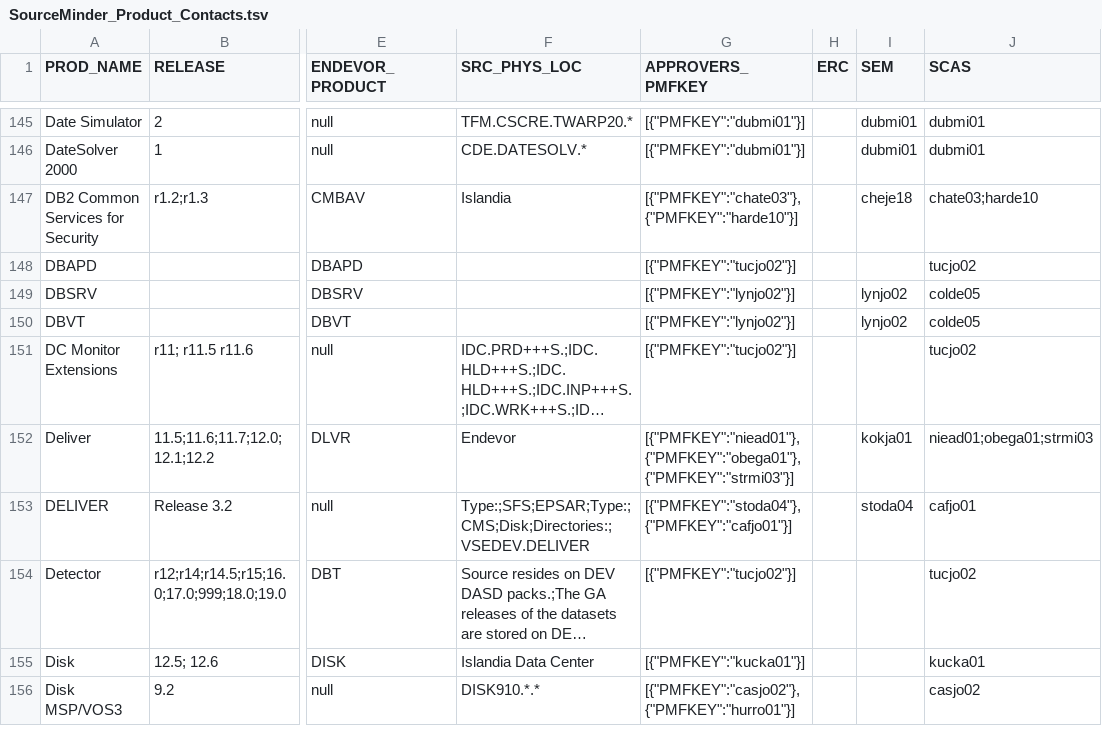
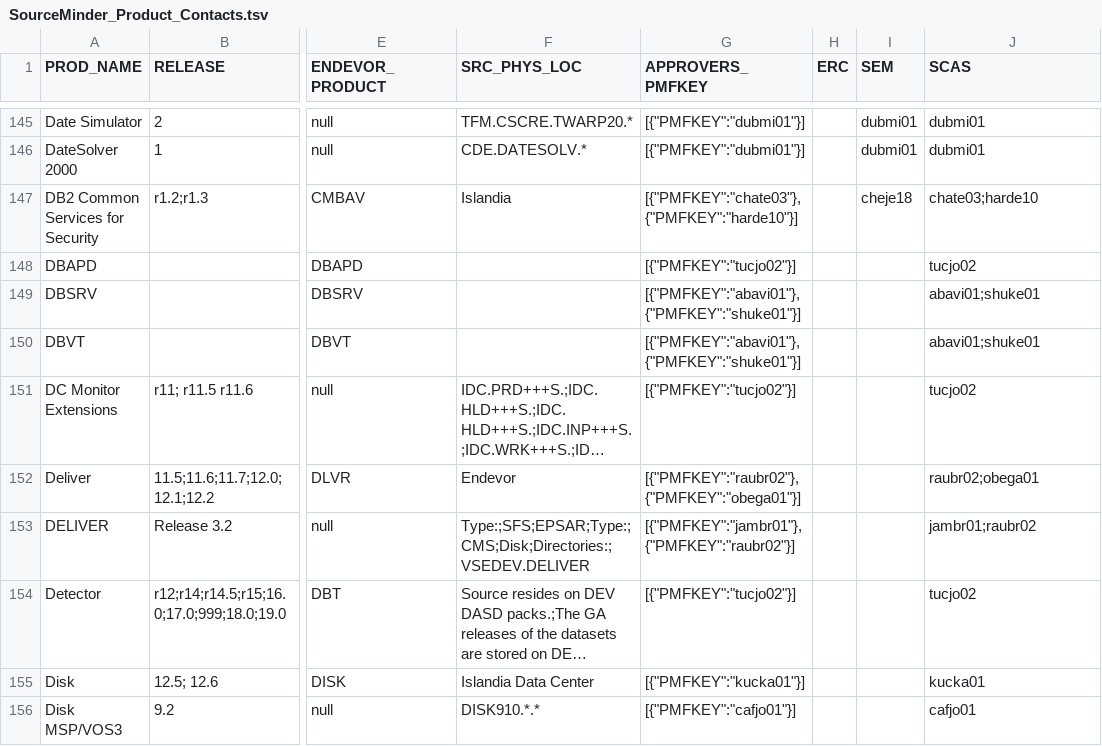
Before and after one commit to morjo02jm/SCM-Attestation-MF-LDAP, a TSV file: zOSrepldap/SourceMinder_Product_Contacts.tsv, drawn as a sheet; only a part is shown, gaps mark what is left out; long unchanged cells end in …; the diff covers the shown part only; the diff names each change by its address in the sheet, - before the commit and + after, or states it on an @@ line.

Commit message:
EndevorUsers.csv -> tss_user_mapping.csv

```diff
--- a/zOSrepldap/SourceMinder_Product_Contacts.tsv
+++ b/zOSrepldap/SourceMinder_Product_Contacts.tsv
-G149:G150 (APPROVERS_PMFKEY): [{"PMFKEY":"lynjo02"}]
+G149:G150 (APPROVERS_PMFKEY): [{"PMFKEY":"abavi01"},{"PMFKEY":"shuke01"}]
-I149:I150 (SEM): lynjo02
+I149:I150 (SEM): (empty)
-J149:J150 (SCAS): colde05
+J149:J150 (SCAS): abavi01;shuke01
-G152 (APPROVERS_PMFKEY): [{"PMFKEY":"niead01"},{"PMFKEY":"obega01"},{"PMFKEY":"strmi03"}]
+G152 (APPROVERS_PMFKEY): [{"PMFKEY":"raubr02"},{"PMFKEY":"obega01"}]
-I152 (SEM): kokja01
+I152 (SEM): (empty)
-J152 (SCAS): niead01;obega01;strmi03
+J152 (SCAS): raubr02;obega01
-G153 (APPROVERS_PMFKEY): [{"PMFKEY":"stoda04"},{"PMFKEY":"cafjo01"}]
+G153 (APPROVERS_PMFKEY): [{"PMFKEY":"jambr01"},{"PMFKEY":"raubr02"}]
-I153 (SEM): stoda04
+I153 (SEM): (empty)
-J153 (SCAS): cafjo01
+J153 (SCAS): jambr01;raubr02
-G156 (APPROVERS_PMFKEY): [{"PMFKEY":"casjo02"},{"PMFKEY":"hurro01"}]
+G156 (APPROVERS_PMFKEY): [{"PMFKEY":"cafjo01"}]
-J156 (SCAS): casjo02
+J156 (SCAS): cafjo01
```
Also changed, not shown: 1 added row and 169 edited cells elsewhere in this file, 3 other files.
